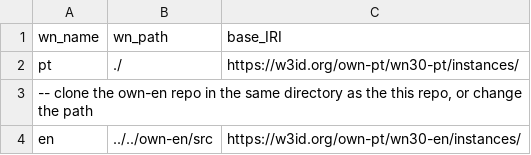
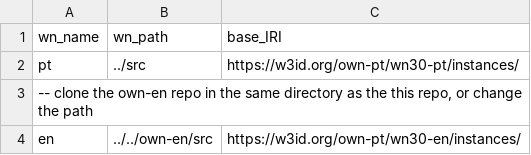
Before and after one commit to own-pt/own-pt, a TSV file: config/wns.tsv, drawn as a sheet.

Commit message:
* fix configuration file
* add dir-locals for better emacs mode

```diff
--- a/config/wns.tsv
+++ b/config/wns.tsv
@@ -1,3 +1,3 @@
 wn_name	wn_path	base_IRI
-pt	./	https://w3id.org/own-pt/wn30-pt/instances/
+pt	../src	https://w3id.org/own-pt/wn30-pt/instances/
 -- clone the own-en repo in the same directory as the this repo, or change the path
```
Also changed, not shown: 1 other file.
